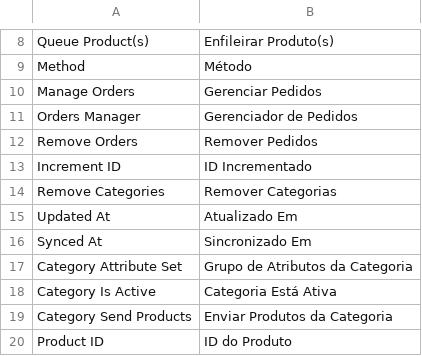
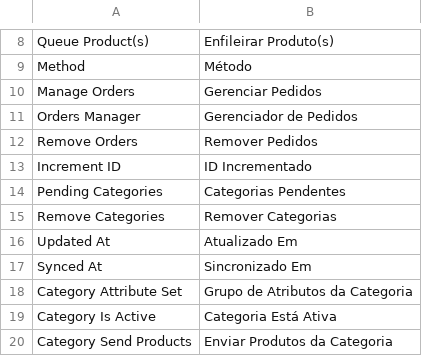
Before and after one commit to epicomtech/magento, a CSV file: app/locale/pt_BR/Epicom_MHub.csv, drawn as a sheet; only a part is shown, gaps mark what is left out; the shorter side is filled out with more unchanged rows; the diff names each change by its address in the sheet, - before the commit and + after, or states it on an @@ line.

Commit message:
- Adicionado ação para marcar as categorias como pendentes na fila de categorias - Adicionado campo manufaturer para listar fornecedor do produto na fila de produtos - Adicionado ajuste de menor preço do produto simples no configurável na rotina de disponibilidade - Tradução

```diff
--- a/app/locale/pt_BR/Epicom_MHub.csv
+++ b/app/locale/pt_BR/Epicom_MHub.csv
+row 14: Pending Categories | Categorias Pendentes
```
Also changed, not shown: 5 other files.
